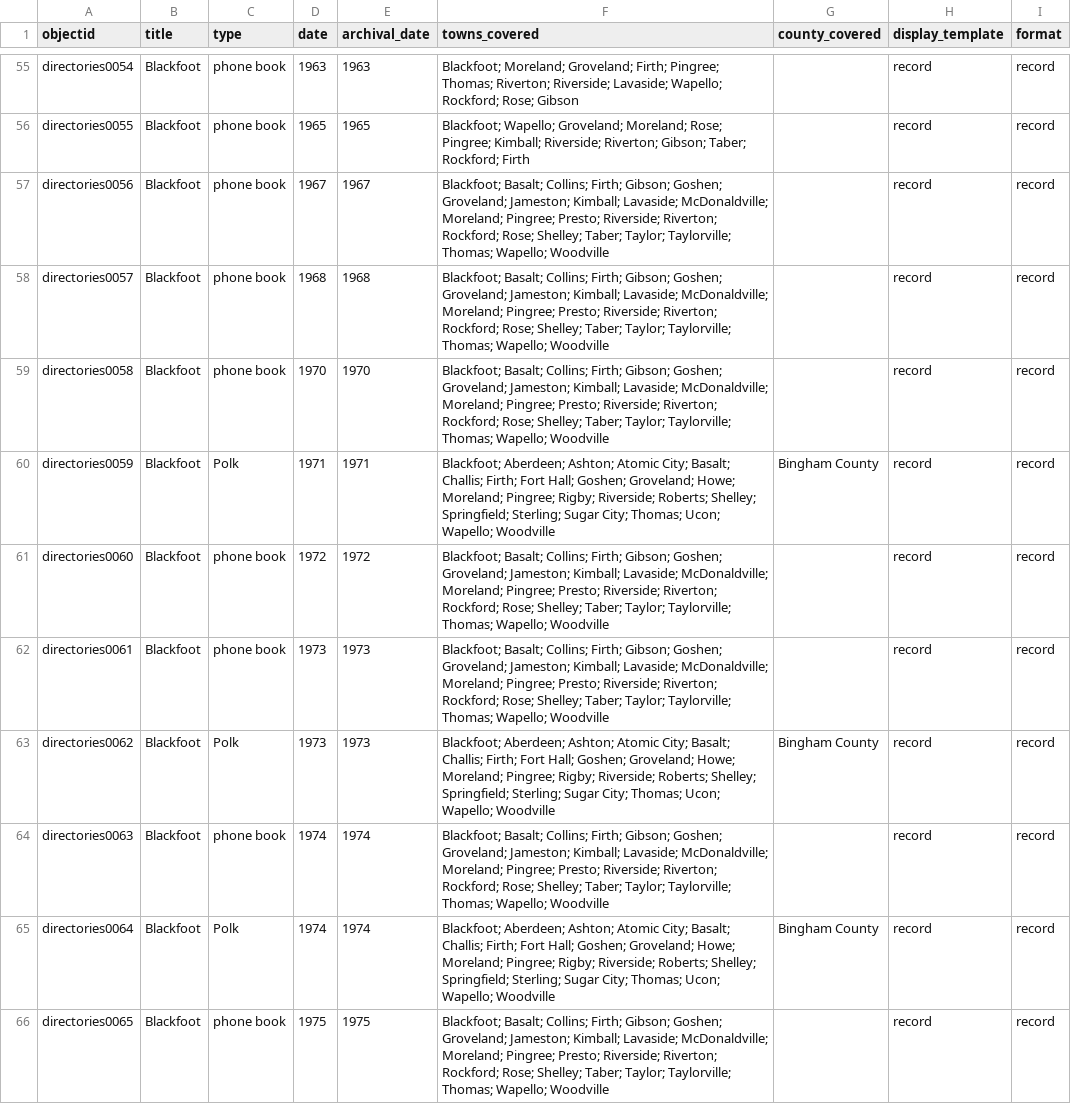
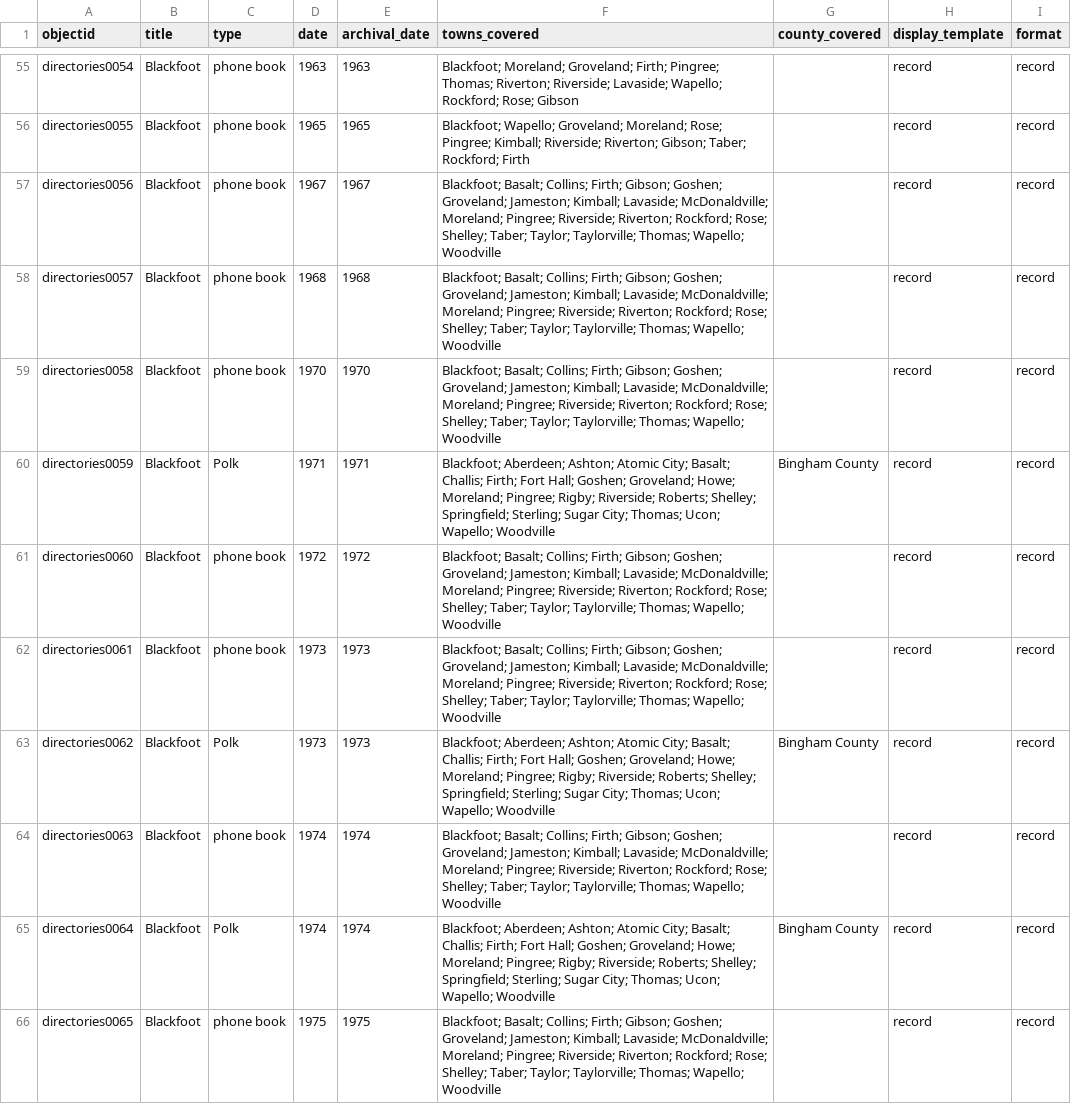
Before and after one commit to hastingsspec/directoriesspec, a CSV file: _data/directories.csv, drawn as a sheet; only a part is shown, gaps mark what is left out; the diff covers the shown part only.

Commit message:
metadata update remove presto

```diff
--- a/_data/directories.csv
+++ b/_data/directories.csv
@@ -56,11 +56,11 @@ directories0054,Blackfoot,phone book,1963,1963,Blackfoot; Moreland; Groveland; F
 directories0055,Blackfoot,phone book,1965,1965,Blackfoot; Wapello; Groveland; Moreland; Rose; Pingree; Kimball; Riverside; Riverton; Gibson; Taber; Rockford; Firth,,record,record
-directories0056,Blackfoot,phone book,1967,1967,Blackfoot; Basalt; Collins; Firth; Gibson; Goshen; Groveland; Jameston; Kimball; Lavaside; McDonaldville; Moreland; Pingree; Presto; Riverside; Riverton; Rockford; Rose; Shelley; Taber; Taylor; Taylorville; Thomas; Wapello; Woodville,,record,record
-directories0057,Blackfoot,phone book,1968,1968,Blackfoot; Basalt; Collins; Firth; Gibson; Goshen; Groveland; Jameston; Kimball; Lavaside; McDonaldville; Moreland; Pingree; Presto; Riverside; Riverton; Rockford; Rose; Shelley; Taber; Taylor; Taylorville; Thomas; Wapello; Woodville,,record,record
-directories0058,Blackfoot,phone book,1970,1970,Blackfoot; Basalt; Collins; Firth; Gibson; Goshen; Groveland; Jameston; Kimball; Lavaside; McDonaldville; Moreland; Pingree; Presto; Riverside; Riverton; Rockford; Rose; Shelley; Taber; Taylor; Taylorville; Thomas; Wapello; Woodville,,record,record
+directories0056,Blackfoot,phone book,1967,1967,Blackfoot; Basalt; Collins; Firth; Gibson; Goshen; Groveland; Jameston; Kimball; Lavaside; McDonaldville; Moreland; Pingree; Riverside; Riverton; Rockford; Rose; Shelley; Taber; Taylor; Taylorville; Thomas; Wapello; Woodville,,record,record
+directories0057,Blackfoot,phone book,1968,1968,Blackfoot; Basalt; Collins; Firth; Gibson; Goshen; Groveland; Jameston; Kimball; Lavaside; McDonaldville; Moreland; Pingree; Riverside; Riverton; Rockford; Rose; Shelley; Taber; Taylor; Taylorville; Thomas; Wapello; Woodville,,record,record
+directories0058,Blackfoot,phone book,1970,1970,Blackfoot; Basalt; Collins; Firth; Gibson; Goshen; Groveland; Jameston; Kimball; Lavaside; McDonaldville; Moreland; Pingree; Riverside; Riverton; Rockford; Rose; Shelley; Taber; Taylor; Taylorville; Thomas; Wapello; Woodville,,record,record
 directories0059,Blackfoot,Polk,1971,1971,Blackfoot; Aberdeen; Ashton; Atomic City; Basalt; Challis; Firth; Fort Hall; Goshen; Groveland; Howe; Moreland; Pingree; Rigby; Riverside; Roberts; Shelley; Springfield; Sterling; Sugar City; Thomas; Ucon; Wapello; Woodville,Bingham County,record,record
-directories0060,Blackfoot,phone book,1972,1972,Blackfoot; Basalt; Collins; Firth; Gibson; Goshen; Groveland; Jameston; Kimball; Lavaside; McDonaldville; Moreland; Pingree; Presto; Riverside; Riverton; Rockford; Rose; Shelley; Taber; Taylor; Taylorville; Thomas; Wapello; Woodville,,record,record
-directories0061,Blackfoot,phone book,1973,1973,Blackfoot; Basalt; Collins; Firth; Gibson; Goshen; Groveland; Jameston; Kimball; Lavaside; McDonaldville; Moreland; Pingree; Presto; Riverside; Riverton; Rockford; Rose; Shelley; Taber; Taylor; Taylorville; Thomas; Wapello; Woodville,,record,record
+directories0060,Blackfoot,phone book,1972,1972,Blackfoot; Basalt; Collins; Firth; Gibson; Goshen; Groveland; Jameston; Kimball; Lavaside; McDonaldville; Moreland; Pingree; Riverside; Riverton; Rockford; Rose; Shelley; Taber; Taylor; Taylorville; Thomas; Wapello; Woodville,,record,record
+directories0061,Blackfoot,phone book,1973,1973,Blackfoot; Basalt; Collins; Firth; Gibson; Goshen; Groveland; Jameston; Kimball; Lavaside; McDonaldville; Moreland; Pingree; Riverside; Riverton; Rockford; Rose; Shelley; Taber; Taylor; Taylorville; Thomas; Wapello; Woodville,,record,record
 directories0062,Blackfoot,Polk,1973,1973,Blackfoot; Aberdeen; Ashton; Atomic City; Basalt; Challis; Firth; Fort Hall; Goshen; Groveland; Howe; Moreland; Pingree; Rigby; Riverside; Roberts; Shelley; Springfield; Sterling; Sugar City; Thomas; Ucon; Wapello; Woodville,Bingham County,record,record
-directories0063,Blackfoot,phone book,1974,1974,Blackfoot; Basalt; Collins; Firth; Gibson; Goshen; Groveland; Jameston; Kimball; Lavaside; McDonaldville; Moreland; Pingree; Presto; Riverside; Riverton; Rockford; Rose; Shelley; Taber; Taylor; Taylorville; Thomas; Wapello; Woodville,,record,record
+directories0063,Blackfoot,phone book,1974,1974,Blackfoot; Basalt; Collins; Firth; Gibson; Goshen; Groveland; Jameston; Kimball; Lavaside; McDonaldville; Moreland; Pingree; Riverside; Riverton; Rockford; Rose; Shelley; Taber; Taylor; Taylorville; Thomas; Wapello; Woodville,,record,record
 directories0064,Blackfoot,Polk,1974,1974,Blackfoot; Aberdeen; Ashton; Atomic City; Basalt; Challis; Firth; Fort Hall; Goshen; Groveland; Howe; Moreland; Pingree; Rigby; Riverside; Roberts; Shelley; Springfield; Sterling; Sugar City; Thomas; Ucon; Wapello; Woodville,Bingham County,record,record
-directories0065,Blackfoot,phone book,1975,1975,Blackfoot; Basalt; Collins; Firth; Gibson; Goshen; Groveland; Jameston; Kimball; Lavaside; McDonaldville; Moreland; Pingree; Presto; Riverside; Riverton; Rockford; Rose; Shelley; Taber; Taylor; Taylorville; Thomas; Wapello; Woodville,,record,record
+directories0065,Blackfoot,phone book,1975,1975,Blackfoot; Basalt; Collins; Firth; Gibson; Goshen; Groveland; Jameston; Kimball; Lavaside; McDonaldville; Moreland; Pingree; Riverside; Riverton; Rockford; Rose; Shelley; Taber; Taylor; Taylorville; Thomas; Wapello; Woodville,,record,record
```
Also changed, not shown: 8 edited cells elsewhere in this file.
